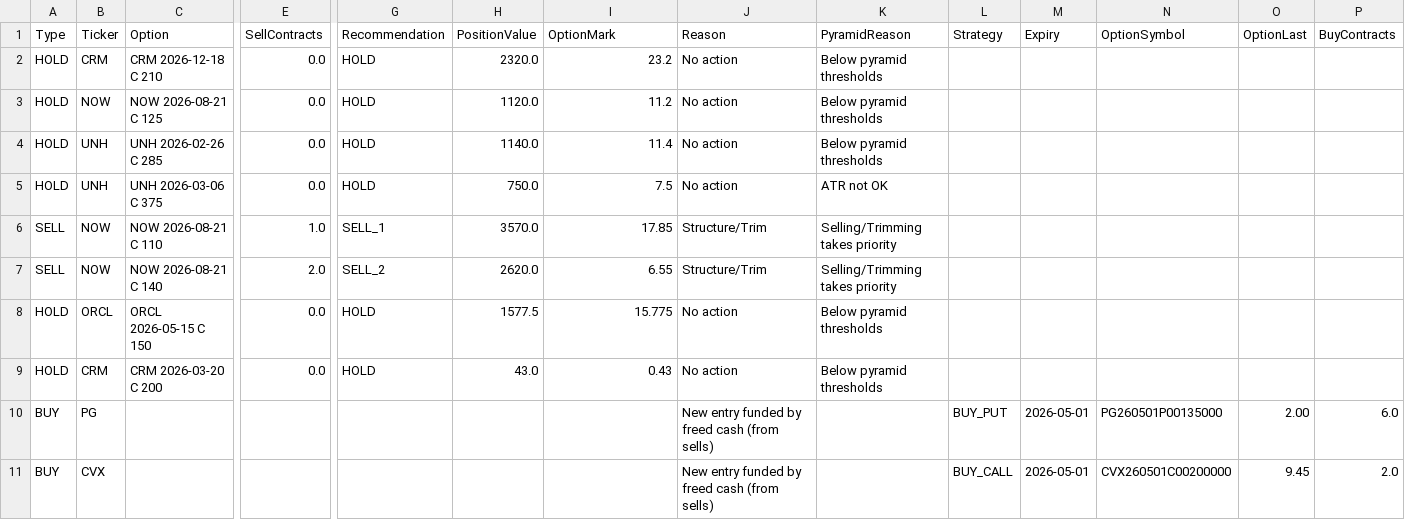
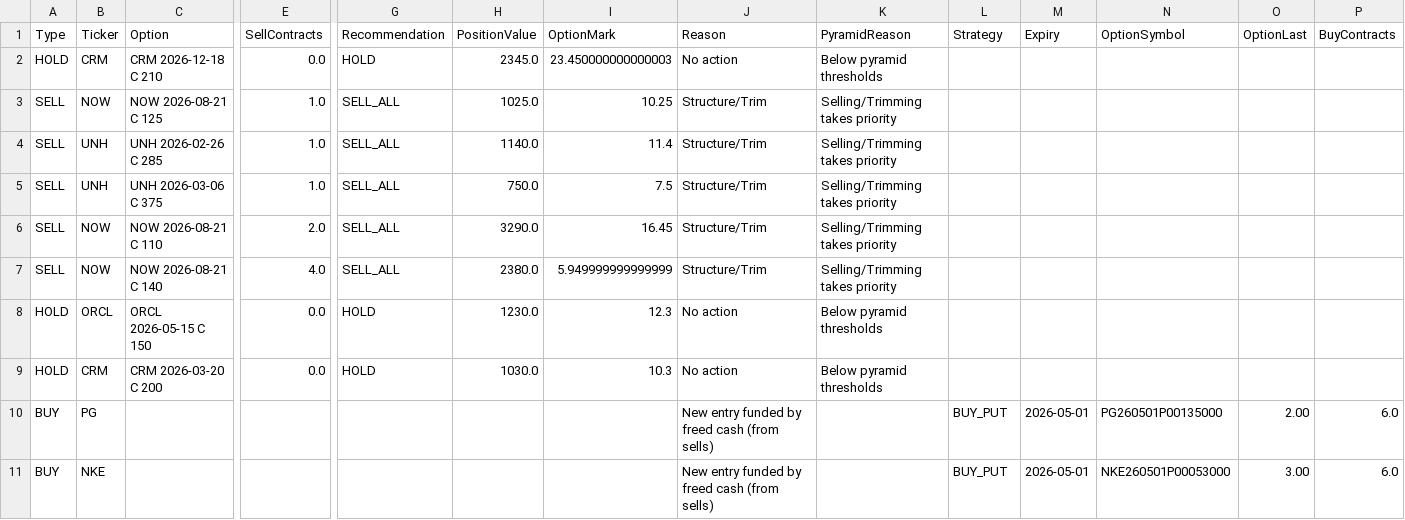
Before and after one commit to vibraniumtag-code/Stocks, a CSV file: docs/portfolio_plan.csv, drawn as a sheet; only a part is shown, gaps mark what is left out; removed rows and columns are numbered as before the commit, all else as after; rows hold the shown columns only; the diff names each change by its address in the sheet, - before the commit and + after, or states it on an @@ line.

```diff
--- a/docs/portfolio_plan.csv
+++ b/docs/portfolio_plan.csv
-H2 (PositionValue): 2320.0
+H2 (PositionValue): 2345.0
-I2 (OptionMark): 23.2
+I2 (OptionMark): 23.450000000000003
-A3:A5 (Type): HOLD
+A3:A5 (Type): SELL
-E3:E5 (SellContracts): 0.0
+E3:E5 (SellContracts): 1.0
-G3:G5 (Recommendation): HOLD
+G3:G5 (Recommendation): SELL_ALL
-H3 (PositionValue): 1120.0
+H3 (PositionValue): 1025.0
-I3 (OptionMark): 11.2
+I3 (OptionMark): 10.25
-J3:J5 (Reason): No action
+J3:J5 (Reason): Structure/Trim
-K3:K4 (PyramidReason): Below pyramid thresholds
+K3:K4 (PyramidReason): Selling/Trimming takes priority
-K5 (PyramidReason): ATR not OK
+K5 (PyramidReason): Selling/Trimming takes priority
-E6 (SellContracts): 1.0
+E6 (SellContracts): 2.0
-G6 (Recommendation): SELL_1
+G6 (Recommendation): SELL_ALL
-H6 (PositionValue): 3570.0
+H6 (PositionValue): 3290.0
-I6 (OptionMark): 17.85
+I6 (OptionMark): 16.45
-E7 (SellContracts): 2.0
+E7 (SellContracts): 4.0
-G7 (Recommendation): SELL_2
+G7 (Recommendation): SELL_ALL
-H7 (PositionValue): 2620.0
+H7 (PositionValue): 2380.0
-I7 (OptionMark): 6.55
+I7 (OptionMark): 5.949999999999999
-H8 (PositionValue): 1577.5
+H8 (PositionValue): 1230.0
-I8 (OptionMark): 15.775
+I8 (OptionMark): 12.3
-H9 (PositionValue): 43.0
+H9 (PositionValue): 1030.0
-I9 (OptionMark): 0.43
+I9 (OptionMark): 10.3
-row 11: BUY | CVX |  |  |  |  |  | New entry funded by freed cash (from sells) |  | BUY_CALL | 2026-05-01 | CVX260501C00200000 | 9.45 | 2.0
+row 11: BUY | NKE |  |  |  |  |  | New entry funded by freed cash (from sells) |  | BUY_PUT | 2026-05-01 | NKE260501P00053000 | 3.00 | 6.0
```
Also changed, not shown: portfolio_plan.csv.
